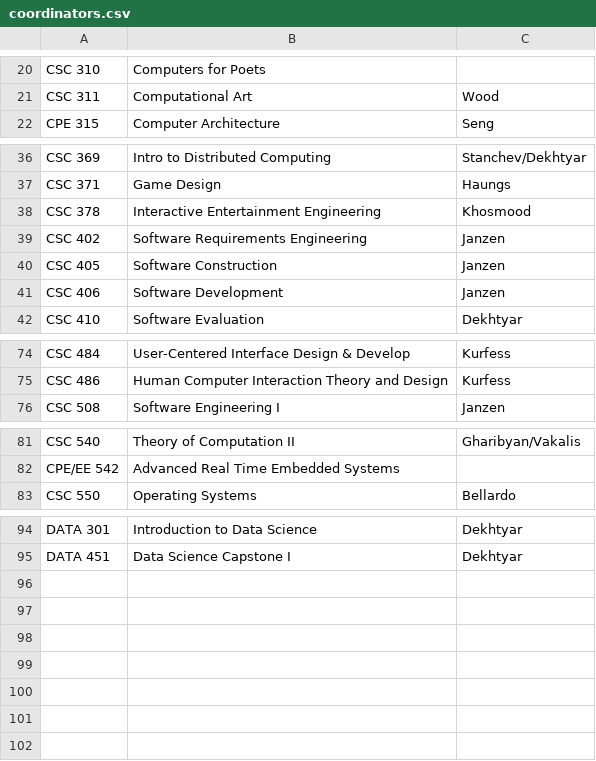
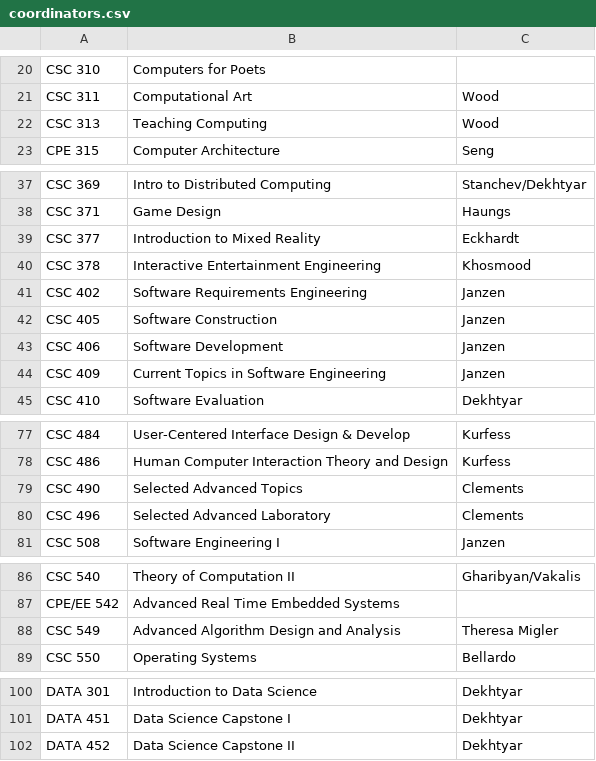
Before and after one commit to jbclements/csse-scheduling, a CSV file: csse-scheduling/coordinators.csv, drawn as a sheet; only a part is shown, gaps mark what is left out; the diff names each change by its address in the sheet, - before the commit and + after, or states it on an @@ line.

Commit message:
add new coordinators

```diff
--- a/csse-scheduling/coordinators.csv
+++ b/csse-scheduling/coordinators.csv
+row 22: CSC 313 | Teaching Computing | Wood
+row 39: CSC 377 | Introduction to Mixed Reality | Eckhardt
+row 44: CSC 409 | Current Topics in Software Engineering | Janzen
+row 79: CSC 490 | Selected Advanced Topics | Clements
+row 80: CSC 496 | Selected Advanced Laboratory | Clements
+row 88: CSC 549 | Advanced Algorithm Design and Analysis | Theresa Migler
+row 102: DATA 452 | Data Science Capstone II | Dekhtyar
```
